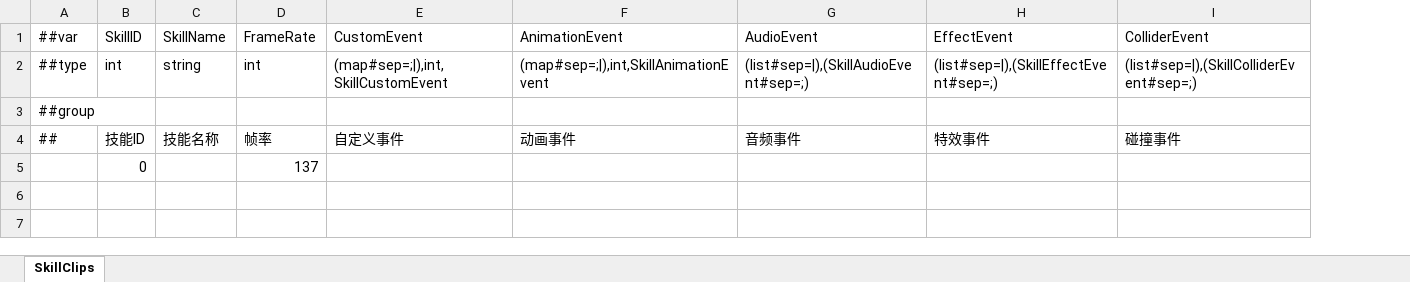
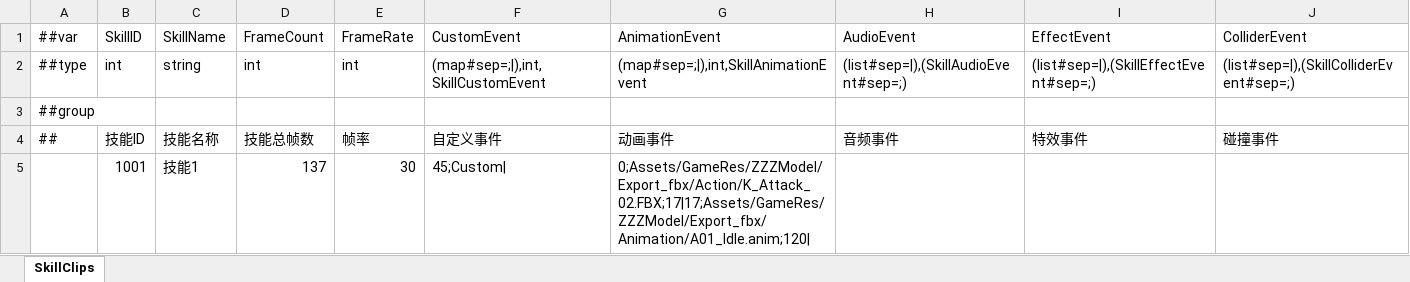
Before and after one commit to ljpljp0121/LPublic, an Excel workbook: Datas/Tables/SkillClips.xlsx, sheet SkillClips, drawn as a sheet; values as stored, in another font and other column widths than the file's, no borders; removed rows and columns are numbered as before the commit, all else as after; the diff names each change by its address in the sheet, - before the commit and + after, or states it on an @@ line.

```diff
--- a/Datas/Tables/SkillClips.xlsx (sheet SkillClips)
+++ b/Datas/Tables/SkillClips.xlsx (sheet SkillClips)
+column D, rows 1-4: FrameCount | int |  | 技能总帧数
-row 5:  | 0 |  | 137
+row 5:  | 1001 | 技能1 | 137 | 30 | 45;Custom| | 0;Assets/GameRes/ZZZModel/Export_fbx/Action/K_Attack_02.FBX;17|17;Assets/GameRes/ZZZModel/Export_fbx/Animation/A01_Idle.anim;120
```
Also changed, not shown: Datas/Tables/SkillClip.xlsx, 38 other files.
